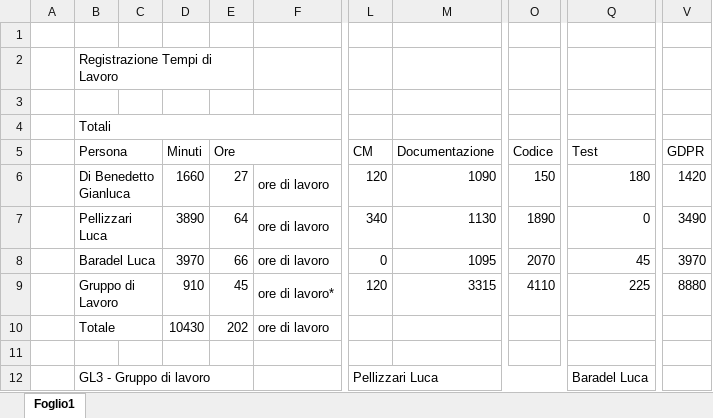
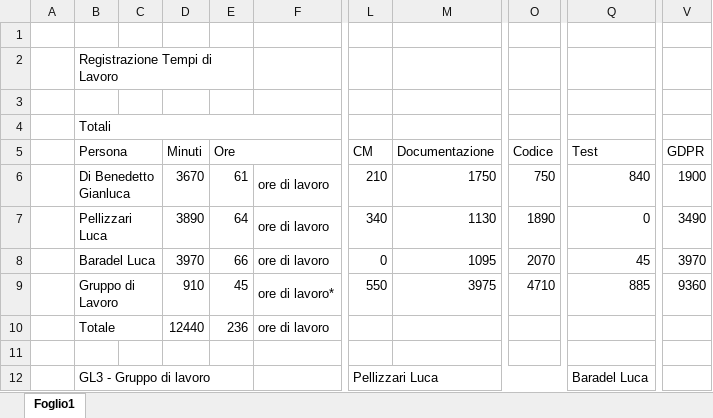
Before and after one commit to GL3-IngegneriaDelSoftware2/GDPRProject, an Excel workbook: Documentazione/GDPRPrj_TempiLavoro/GDPRPrj_TempiLavoro_GL3.xlsx, sheet Foglio1, drawn as a sheet; only a part is shown, gaps mark what is left out; values as stored, in another font and other column widths than the file's, no cell formats; the diff covers the shown part only; the diff names each change by its address in the sheet, - before the commit and + after, or states it on an @@ line.

```diff
--- a/Documentazione/GDPRPrj_TempiLavoro/GDPRPrj_TempiLavoro_GL3.xlsx (sheet Foglio1)
+++ b/Documentazione/GDPRPrj_TempiLavoro/GDPRPrj_TempiLavoro_GL3.xlsx (sheet Foglio1)
-D6 (Minuti): 1660
+D6 (Minuti): 3670
-E6 (Ore): 27
+E6 (Ore): 61
-L6 (CM): 120
+L6 (CM): 210
-M6 (Documentazione): 1090
+M6 (Documentazione): 1750
-O6 (Codice): 150
+O6 (Codice): 750
-Q6 (Test): 180
+Q6 (Test): 840
-V6 (GDPR): 1420
+V6 (GDPR): 1900
-L9 (CM): 120
+L9 (CM): 550
-M9 (Documentazione): 3315
+M9 (Documentazione): 3975
-O9 (Codice): 4110
+O9 (Codice): 4710
-Q9 (Test): 225
+Q9 (Test): 885
-V9 (GDPR): 8880
+V9 (GDPR): 9360
-D10 (Minuti): 10430
+D10 (Minuti): 12440
-E10 (Ore): 202
+E10 (Ore): 236
```
Also changed, not shown: 1 added row and 92 edited cells elsewhere in this sheet, cell formats, formulas that keep their value, 4 other files.
